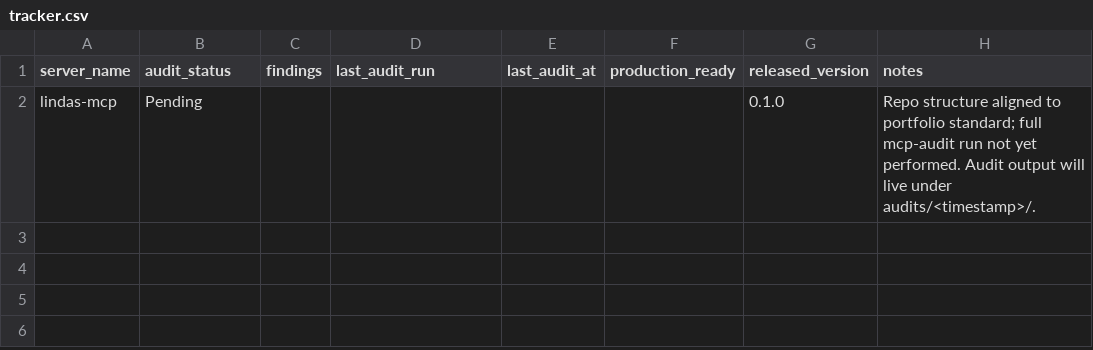
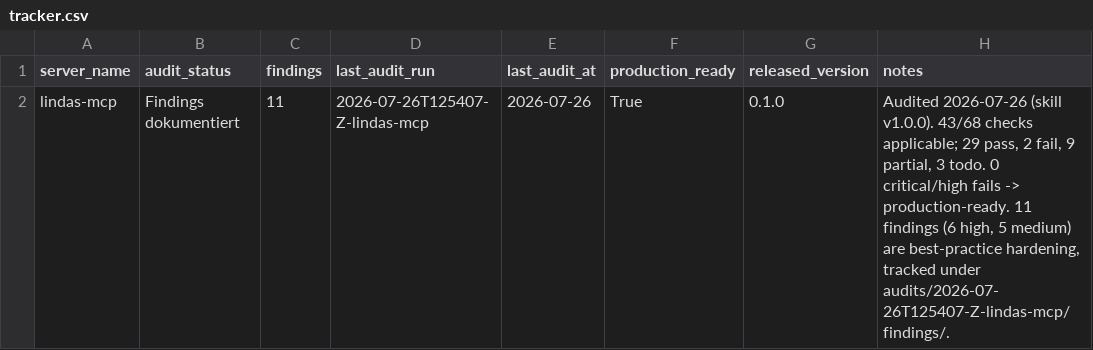
Before and after one commit to malkreide/lindas-mcp, a CSV file: audits/tracker.csv, drawn as a sheet.

```diff
--- a/audits/tracker.csv
+++ b/audits/tracker.csv
@@ -1,2 +1,2 @@
 server_name,audit_status,findings,last_audit_run,last_audit_at,production_ready,released_version,notes
-lindas-mcp,Pending,,,,,0.1.0,Repo structure aligned to portfolio standard; full mcp-audit run not yet performed. Audit output will live under audits/<timestamp>/.
+lindas-mcp,Findings dokumentiert,11,2026-07-26T125407-Z-lindas-mcp,2026-07-26,True,0.1.0,"Audited 2026-07-26 (skill v1.0.0). 43/68 checks applicable; 29 pass, 2 fail, 9 partial, 3 todo. 0 critical/high fails -> production-ready. 11 findings (6 high, 5 medium) are best-practice hardening, tracked under audits/2026-07-26T125407-Z-lindas-mcp/findings/."
```
Also changed, not shown: 19 other files.
